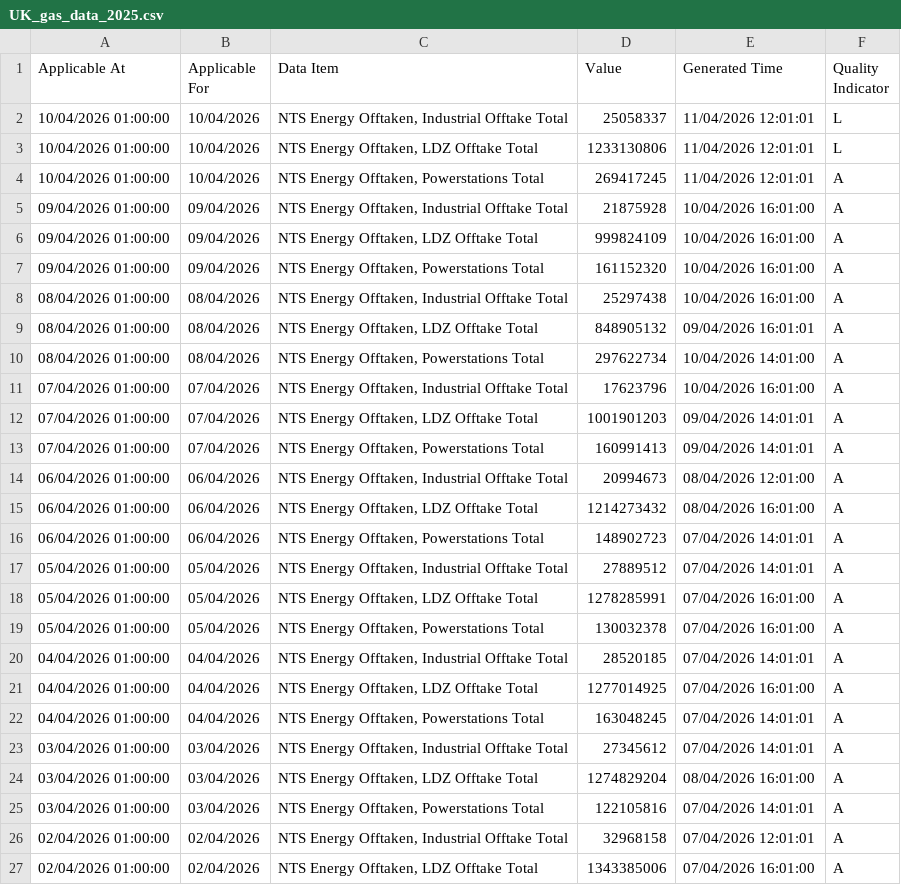
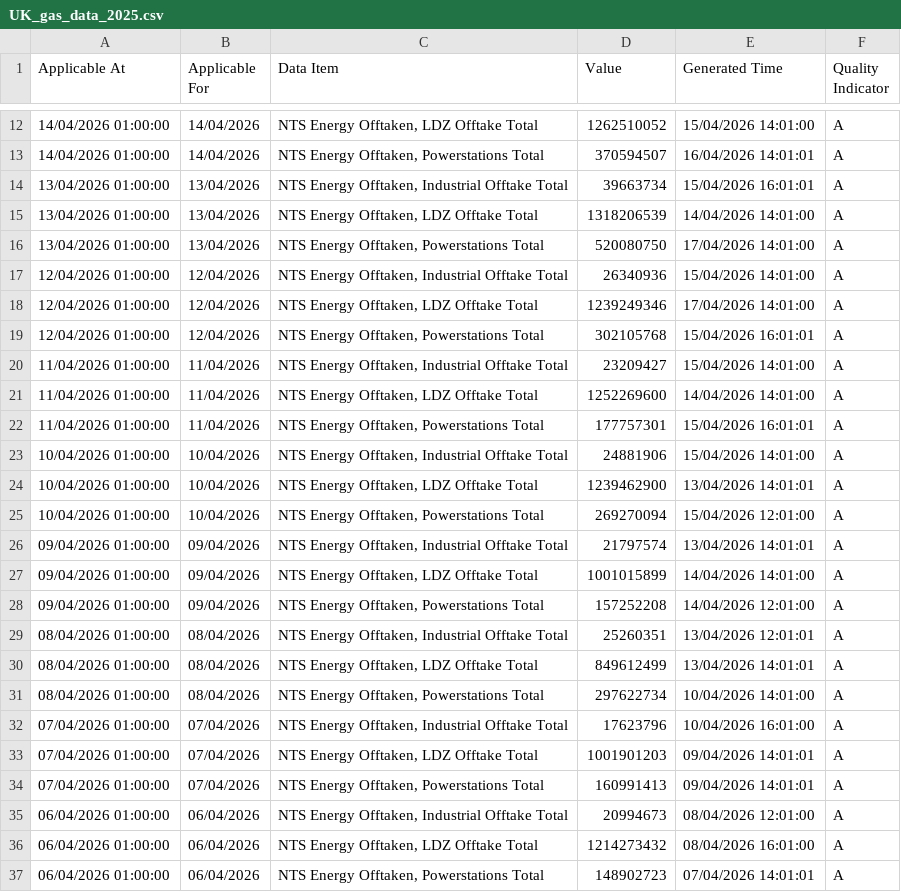
Before and after one commit to benmcwilliams/gas-demand, a CSV file: src/data/raw/uk/UK_gas_data_2025.csv, drawn as a sheet; only a part is shown, gaps mark what is left out; the shorter side is filled out with more unchanged rows; the diff covers the shown part only.

Commit message:
pushing data to mongo

```diff
--- a/src/data/raw/uk/UK_gas_data_2025.csv
+++ b/src/data/raw/uk/UK_gas_data_2025.csv
@@ -2,9 +12,20 @@ Applicable At,Applicable For,Data Item,Value,Generated Time,Quality Indicator
-10/04/2026 01:00:00,10/04/2026,"NTS Energy Offtaken, Industrial Offtake Total",25058337,11/04/2026 12:01:01,L
-10/04/2026 01:00:00,10/04/2026,"NTS Energy Offtaken, LDZ Offtake Total",1233130806,11/04/2026 12:01:01,L
-10/04/2026 01:00:00,10/04/2026,"NTS Energy Offtaken, Powerstations Total",269417245,11/04/2026 12:01:01,A
-09/04/2026 01:00:00,09/04/2026,"NTS Energy Offtaken, Industrial Offtake Total",21875928,10/04/2026 16:01:00,A
-09/04/2026 01:00:00,09/04/2026,"NTS Energy Offtaken, LDZ Offtake Total",999824109,10/04/2026 16:01:00,A
-09/04/2026 01:00:00,09/04/2026,"NTS Energy Offtaken, Powerstations Total",161152320,10/04/2026 16:01:00,A
-08/04/2026 01:00:00,08/04/2026,"NTS Energy Offtaken, Industrial Offtake Total",25297438,10/04/2026 16:01:00,A
-08/04/2026 01:00:00,08/04/2026,"NTS Energy Offtaken, LDZ Offtake Total",848905132,09/04/2026 16:01:01,A
+14/04/2026 01:00:00,14/04/2026,"NTS Energy Offtaken, LDZ Offtake Total",1262510052,15/04/2026 14:01:00,A
+14/04/2026 01:00:00,14/04/2026,"NTS Energy Offtaken, Powerstations Total",370594507,16/04/2026 14:01:01,A
+13/04/2026 01:00:00,13/04/2026,"NTS Energy Offtaken, Industrial Offtake Total",39663734,15/04/2026 16:01:01,A
+13/04/2026 01:00:00,13/04/2026,"NTS Energy Offtaken, LDZ Offtake Total",1318206539,14/04/2026 14:01:00,A
+13/04/2026 01:00:00,13/04/2026,"NTS Energy Offtaken, Powerstations Total",520080750,17/04/2026 14:01:00,A
+12/04/2026 01:00:00,12/04/2026,"NTS Energy Offtaken, Industrial Offtake Total",26340936,15/04/2026 14:01:00,A
+12/04/2026 01:00:00,12/04/2026,"NTS Energy Offtaken, LDZ Offtake Total",1239249346,17/04/2026 14:01:00,A
+12/04/2026 01:00:00,12/04/2026,"NTS Energy Offtaken, Powerstations Total",302105768,15/04/2026 16:01:01,A
+11/04/2026 01:00:00,11/04/2026,"NTS Energy Offtaken, Industrial Offtake Total",23209427,15/04/2026 14:01:00,A
+11/04/2026 01:00:00,11/04/2026,"NTS Energy Offtaken, LDZ Offtake Total",1252269600,14/04/2026 14:01:00,A
+11/04/2026 01:00:00,11/04/2026,"NTS Energy Offtaken, Powerstations Total",177757301,15/04/2026 16:01:01,A
+10/04/2026 01:00:00,10/04/2026,"NTS Energy Offtaken, Industrial Offtake Total",24881906,15/04/2026 14:01:00,A
+10/04/2026 01:00:00,10/04/2026,"NTS Energy Offtaken, LDZ Offtake Total",1239462900,13/04/2026 14:01:01,A
+10/04/2026 01:00:00,10/04/2026,"NTS Energy Offtaken, Powerstations Total",269270094,15/04/2026 12:01:00,A
+09/04/2026 01:00:00,09/04/2026,"NTS Energy Offtaken, Industrial Offtake Total",21797574,13/04/2026 14:01:01,A
+09/04/2026 01:00:00,09/04/2026,"NTS Energy Offtaken, LDZ Offtake Total",1001015899,14/04/2026 14:01:00,A
+09/04/2026 01:00:00,09/04/2026,"NTS Energy Offtaken, Powerstations Total",157252208,14/04/2026 12:01:00,A
+08/04/2026 01:00:00,08/04/2026,"NTS Energy Offtaken, Industrial Offtake Total",25260351,13/04/2026 12:01:01,A
+08/04/2026 01:00:00,08/04/2026,"NTS Energy Offtaken, LDZ Offtake Total",849612499,13/04/2026 14:01:01,A
 08/04/2026 01:00:00,08/04/2026,"NTS Energy Offtaken, Powerstations Total",297622734,10/04/2026 14:01:00,A
```
Also changed, not shown: 10 added rows elsewhere in this file, src/data/raw/THE_demand.csv, src/data/raw/consumption-aggm.csv, 40 other files.
